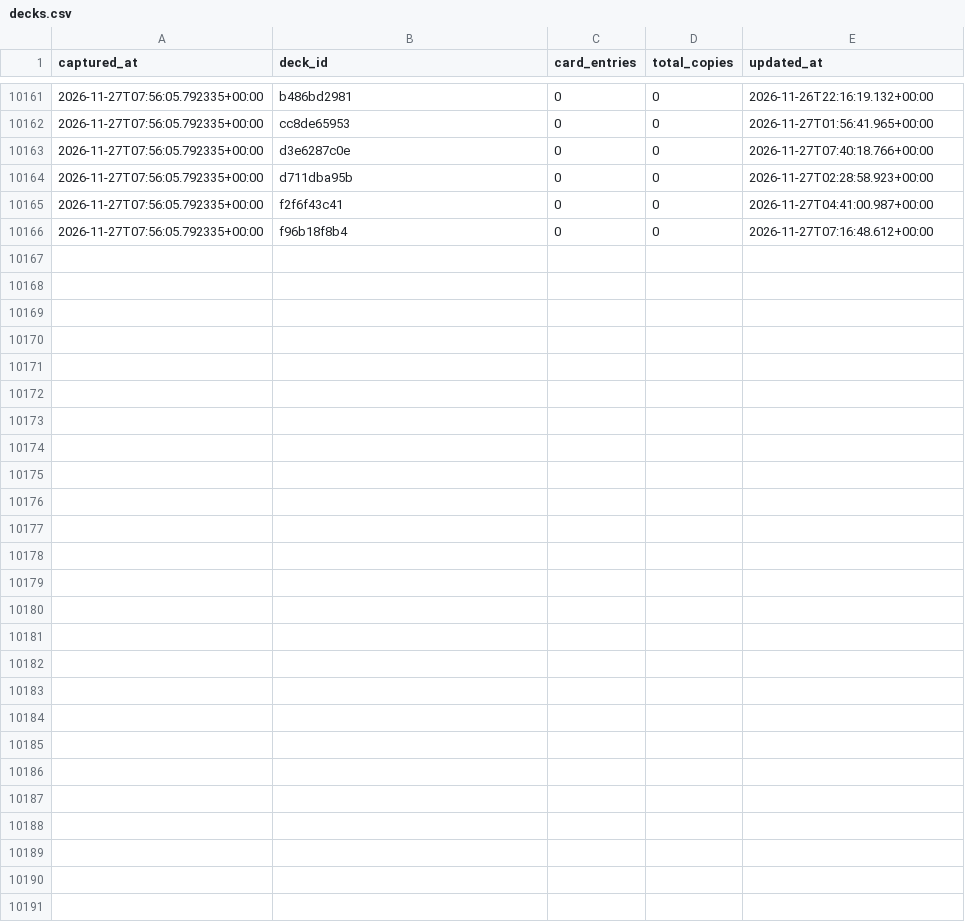
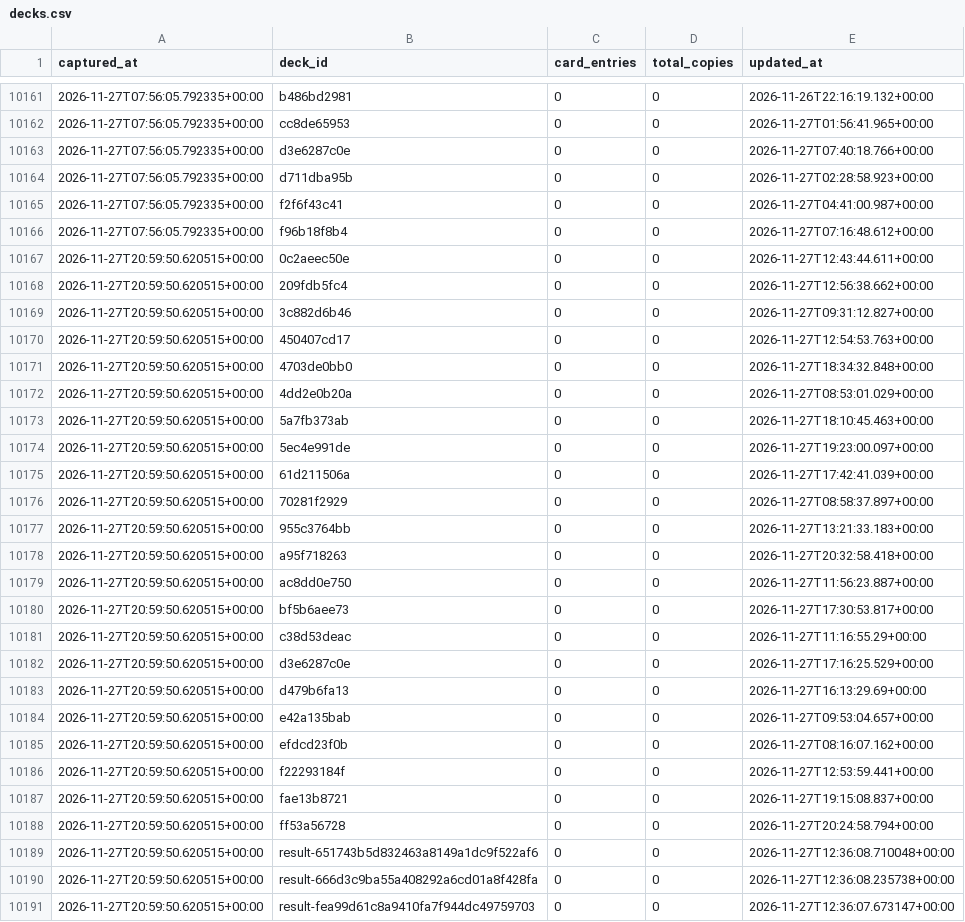
Before and after one commit to tantnlamma/PalworldTCGCache, a CSV file: history/decks.csv, drawn as a sheet; only a part is shown, gaps mark what is left out; the diff names each change by its address in the sheet, - before the commit and + after, or states it on an @@ line.

Commit message:
data: 12h snapshot 2026-11-27T20:59:50.620515+00:00

```diff
--- a/history/decks.csv
+++ b/history/decks.csv
+row 10167: 2026-11-27T20:59:50.620515+00:00 | 0c2aeec50e | 0 | 0 | 2026-11-27T12:43:44.611+00:00
+row 10168: 2026-11-27T20:59:50.620515+00:00 | 209fdb5fc4 | 0 | 0 | 2026-11-27T12:56:38.662+00:00
+row 10169: 2026-11-27T20:59:50.620515+00:00 | 3c882d6b46 | 0 | 0 | 2026-11-27T09:31:12.827+00:00
+row 10170: 2026-11-27T20:59:50.620515+00:00 | 450407cd17 | 0 | 0 | 2026-11-27T12:54:53.763+00:00
+row 10171: 2026-11-27T20:59:50.620515+00:00 | 4703de0bb0 | 0 | 0 | 2026-11-27T18:34:32.848+00:00
+row 10172: 2026-11-27T20:59:50.620515+00:00 | 4dd2e0b20a | 0 | 0 | 2026-11-27T08:53:01.029+00:00
+row 10173: 2026-11-27T20:59:50.620515+00:00 | 5a7fb373ab | 0 | 0 | 2026-11-27T18:10:45.463+00:00
+row 10174: 2026-11-27T20:59:50.620515+00:00 | 5ec4e991de | 0 | 0 | 2026-11-27T19:23:00.097+00:00
+row 10175: 2026-11-27T20:59:50.620515+00:00 | 61d211506a | 0 | 0 | 2026-11-27T17:42:41.039+00:00
+row 10176: 2026-11-27T20:59:50.620515+00:00 | 70281f2929 | 0 | 0 | 2026-11-27T08:58:37.897+00:00
+row 10177: 2026-11-27T20:59:50.620515+00:00 | 955c3764bb | 0 | 0 | 2026-11-27T13:21:33.183+00:00
+row 10178: 2026-11-27T20:59:50.620515+00:00 | a95f718263 | 0 | 0 | 2026-11-27T20:32:58.418+00:00
+row 10179: 2026-11-27T20:59:50.620515+00:00 | ac8dd0e750 | 0 | 0 | 2026-11-27T11:56:23.887+00:00
+row 10180: 2026-11-27T20:59:50.620515+00:00 | bf5b6aee73 | 0 | 0 | 2026-11-27T17:30:53.817+00:00
+row 10181: 2026-11-27T20:59:50.620515+00:00 | c38d53deac | 0 | 0 | 2026-11-27T11:16:55.29+00:00
+row 10182: 2026-11-27T20:59:50.620515+00:00 | d3e6287c0e | 0 | 0 | 2026-11-27T17:16:25.529+00:00
+row 10183: 2026-11-27T20:59:50.620515+00:00 | d479b6fa13 | 0 | 0 | 2026-11-27T16:13:29.69+00:00
+row 10184: 2026-11-27T20:59:50.620515+00:00 | e42a135bab | 0 | 0 | 2026-11-27T09:53:04.657+00:00
+row 10185: 2026-11-27T20:59:50.620515+00:00 | efdcd23f0b | 0 | 0 | 2026-11-27T08:16:07.162+00:00
+row 10186: 2026-11-27T20:59:50.620515+00:00 | f22293184f | 0 | 0 | 2026-11-27T12:53:59.441+00:00
+row 10187: 2026-11-27T20:59:50.620515+00:00 | fae13b8721 | 0 | 0 | 2026-11-27T19:15:08.837+00:00
+row 10188: 2026-11-27T20:59:50.620515+00:00 | ff53a56728 | 0 | 0 | 2026-11-27T20:24:58.794+00:00
+row 10189: 2026-11-27T20:59:50.620515+00:00 | result-651743b5d832463a8149a1dc9f522af6 | 0 | 0 | 2026-11-27T12:36:08.710048+00:00
+row 10190: 2026-11-27T20:59:50.620515+00:00 | result-666d3c9ba55a408292a6cd01a8f428fa | 0 | 0 | 2026-11-27T12:36:08.235738+00:00
+row 10191: 2026-11-27T20:59:50.620515+00:00 | result-fea99d61c8a9410fa7f944dc49759703 | 0 | 0 | 2026-11-27T12:36:07.673147+00:00
```
Also changed, not shown: history/colors.csv, 9 other files.
